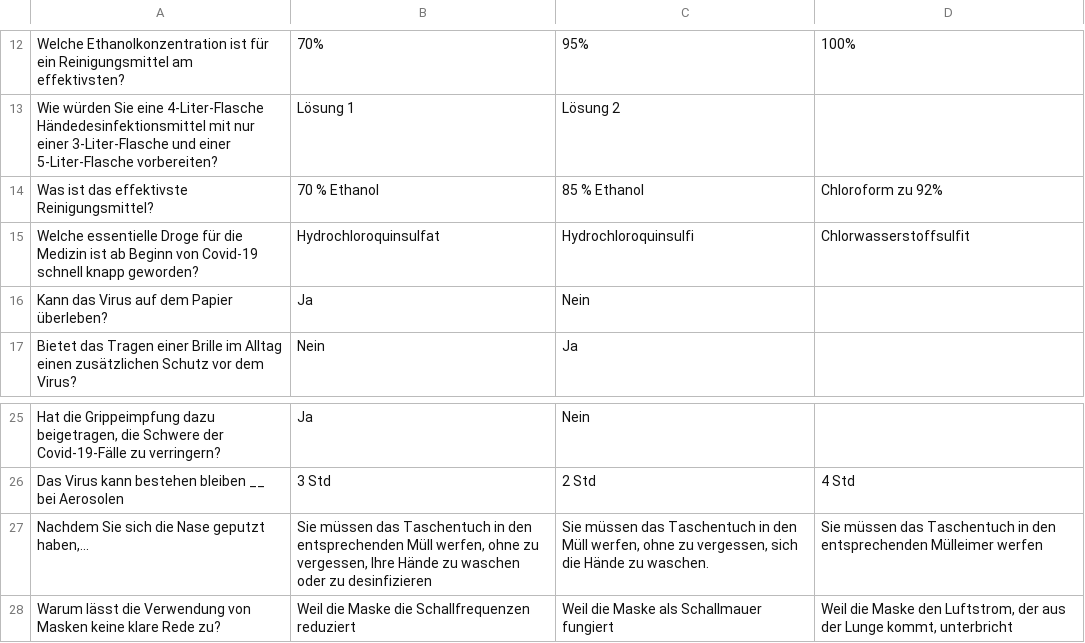
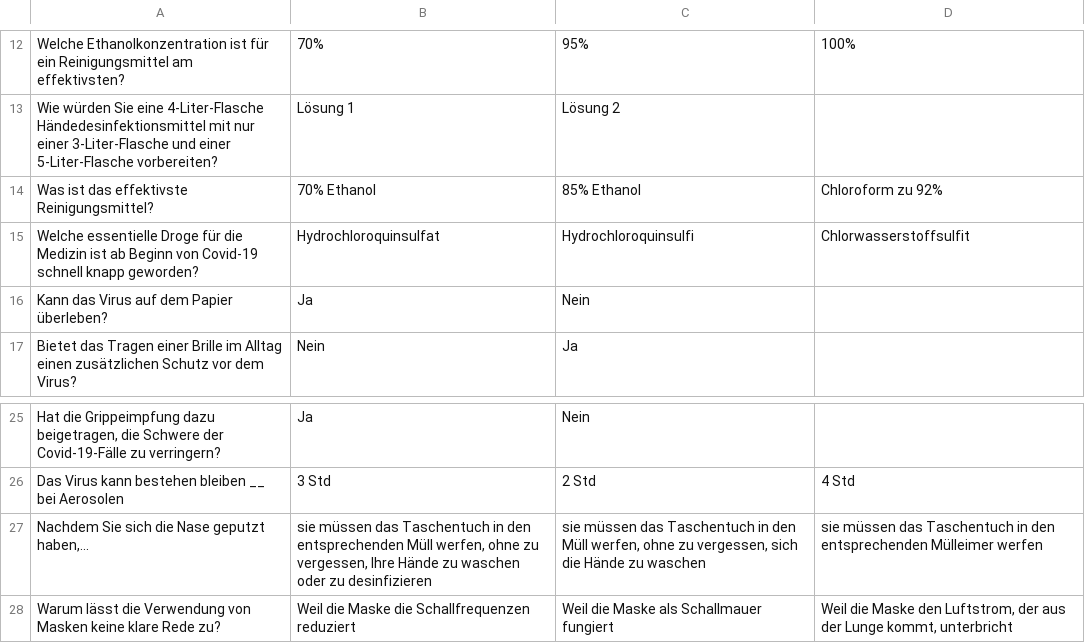
Before and after one commit to homemadelab/homemadelab.github.io, a CSV file: coronavirus/preguntas/farmacia_de.csv, drawn as a sheet; only a part is shown, gaps mark what is left out.

```diff
--- a/coronavirus/preguntas/farmacia_de.csv
+++ b/coronavirus/preguntas/farmacia_de.csv
@@ -13,3 +13,3 @@ Welche Ethanolkonzentration ist für ein Reinigungsmittel am effektivsten?;70%;9
 Wie würden Sie eine 4-Liter-Flasche Händedesinfektionsmittel mit nur einer 3-Liter-Flasche und einer 5-Liter-Flasche vorbereiten?;Lösung 1;Lösung 2
-Was ist das effektivste Reinigungsmittel?;70 % Ethanol;85 % Ethanol;Chloroform zu 92%
+Was ist das effektivste Reinigungsmittel?;70% Ethanol;85% Ethanol;Chloroform zu 92%
 Welche essentielle Droge für die Medizin ist ab Beginn von Covid-19 schnell knapp geworden?;Hydrochloroquinsulfat;Hydrochloroquinsulfi;Chlorwasserstoffsulfit
@@ -26,3 +26,3 @@ Hat die Grippeimpfung dazu beigetragen, die Schwere der Covid-19-Fälle zu verri
 Das Virus kann bestehen bleiben __ bei Aerosolen;3 Std;2 Std;4 Std
-Nachdem Sie sich die Nase geputzt haben,...;Sie müssen das Taschentuch in den entsprechenden Müll werfen, ohne zu vergessen, Ihre Hände zu waschen oder zu desinfizieren;Sie müssen das Taschentuch in den Müll werfen, ohne zu vergessen, sich die Hände zu waschen.;Sie müssen das Taschentuch in den entsprechenden Mülleimer werfen
+Nachdem Sie sich die Nase geputzt haben,...;sie müssen das Taschentuch in den entsprechenden Müll werfen, ohne zu vergessen, Ihre Hände zu waschen oder zu desinfizieren;sie müssen das Taschentuch in den Müll werfen, ohne zu vergessen, sich die Hände zu waschen;sie müssen das Taschentuch in den entsprechenden Mülleimer werfen
 Warum lässt die Verwendung von Masken keine klare Rede zu?;Weil die Maske die Schallfrequenzen reduziert;Weil die Maske als Schallmauer fungiert;Weil die Maske den Luftstrom, der aus der Lunge kommt, unterbricht
```
Also changed, not shown: 12 other files.
